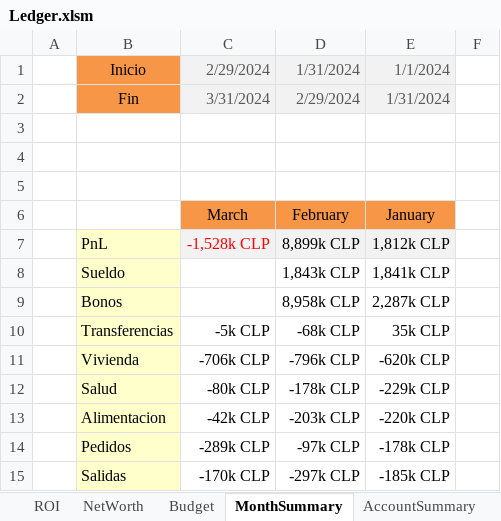
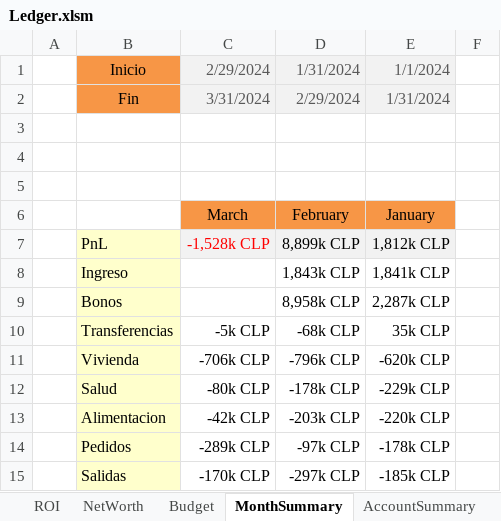
Before and after one commit to quant-raccoon/ledger, an Excel workbook: Ledger.xlsm, sheet MonthSummary, drawn as a sheet; only a part is shown; values as stored, in another font and other column widths than the file's, no borders; conditional formats not drawn; the diff names each change by its address in the sheet, - before the commit and + after, or states it on an @@ line.

```diff
--- a/Ledger.xlsm (sheet MonthSummary)
+++ b/Ledger.xlsm (sheet MonthSummary)
-B8 (Inicio): Sueldo
+B8 (Inicio): Ingreso
```
Also changed, not shown: sheet ROI, sheet Budget, sheet AccountSummary, sheet Data, sheet Subcriptions, sheet MarketData, formulas that keep their value, hidden cells, charts or pictures.
